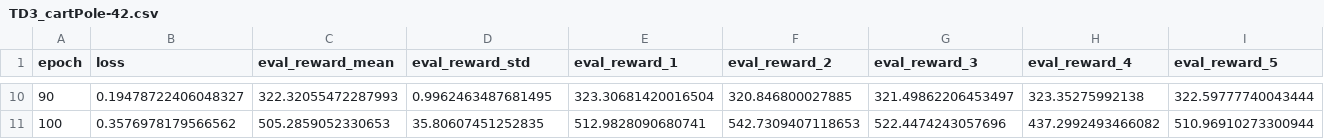
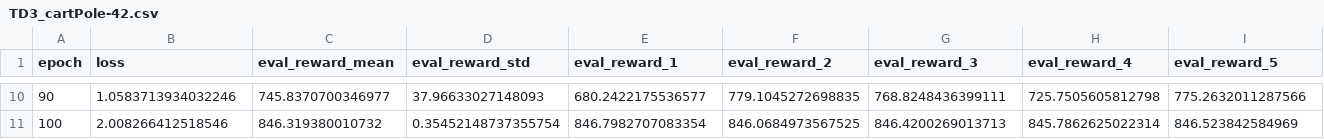
Before and after one commit to SeppiaBrilla/rl-project, a CSV file: report/training_results/TD3_cartPole-42.csv, drawn as a sheet; only a part is shown, gaps mark what is left out; the diff covers the shown part only.

```diff
--- a/report/training_results/TD3_cartPole-42.csv
+++ b/report/training_results/TD3_cartPole-42.csv
@@ -10,2 +10,2 @@ epoch,loss,eval_reward_mean,eval_reward_std,eval_reward_1,eval_reward_2,eval_rew
-90,0.19478722406048327,322.32055472287993,0.9962463487681495,323.30681420016504,320.846800027885,321.49862206453497,323.35275992138,322.59777740043444
-100,0.3576978179566562,505.2859052330653,35.80607451252835,512.9828090680741,542.7309407118653,522.4474243057696,437.2992493466082,510.96910273300944
+90,1.0583713934032246,745.8370700346977,37.96633027148093,680.2422175536577,779.1045272698835,768.8248436399111,725.7505605812798,775.2632011287566
+100,2.008266412518546,846.319380010732,0.35452148737355754,846.7982707083354,846.0684973567525,846.4200269013713,845.7862625022314,846.523842584969
```
Also changed, not shown: 64 edited cells elsewhere in this file, report/training_results/TD3_cartPole-52.csv, report/training_results/TD3_cartPole-62.csv, 2 other files.
